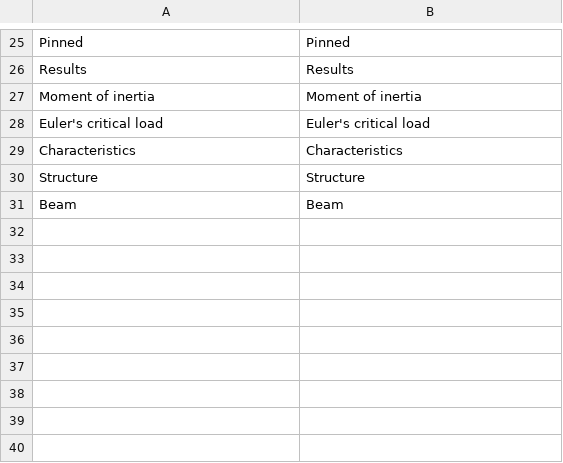
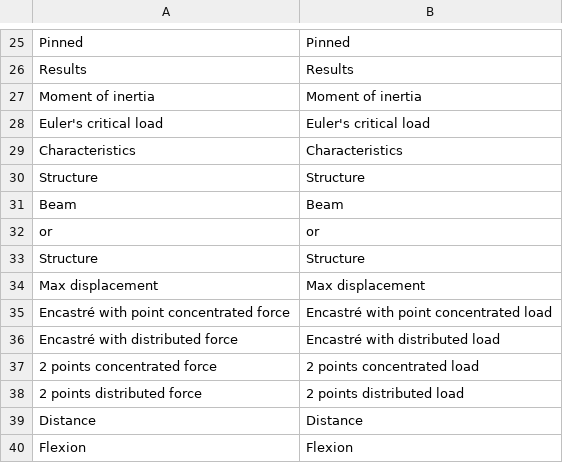
Before and after one commit to guillaume55/MecaWeb, a CSV file: translation/en/structure.csv, drawn as a sheet; only a part is shown, gaps mark what is left out.

```diff
--- a/translation/en/structure.csv
+++ b/translation/en/structure.csv
@@ -31 +31,10 @@ Structure,Structure
 Beam,Beam
+or,or
+Structure,Structure
+Max displacement,Max displacement
+Encastré with point concentrated force,Encastré with point concentrated load
+Encastré with distributed force,Encastré with distributed load
+2 points concentrated force,2 points concentrated load
+2 points distributed force,2 points distributed load
+Distance,Distance
+Flexion,Flexion
```
Also changed, not shown: translation/fr/structure.csv.
